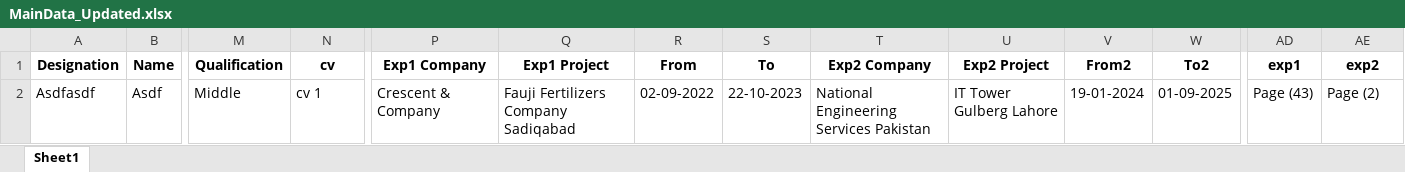
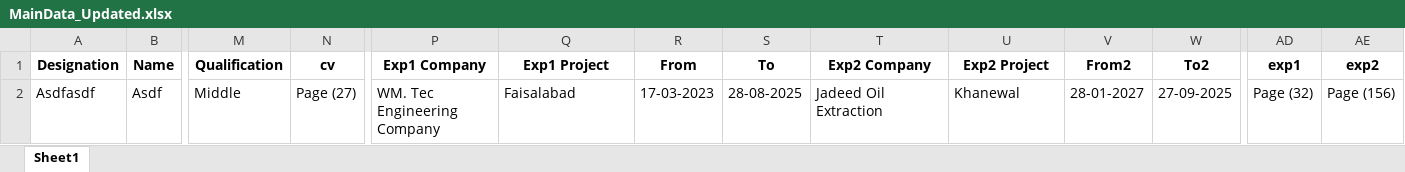
Before and after one commit to foricv/software, an Excel workbook: data/MainData_Updated.xlsx, sheet Sheet1, drawn as a sheet; only a part is shown, gaps mark what is left out; values as stored, in another font and other column widths than the file's, no borders; the diff names each change by its address in the sheet, - before the commit and + after, or states it on an @@ line.

```diff
--- a/data/MainData_Updated.xlsx (sheet Sheet1)
+++ b/data/MainData_Updated.xlsx (sheet Sheet1)
-N2 (cv): cv 1
+N2 (cv): Page (27)
-P2 (Exp1 Company): Crescent & Company
+P2 (Exp1 Company): WM. Tec Engineering Company
-Q2 (Exp1 Project): Fauji Fertilizers Company Sadiqabad
+Q2 (Exp1 Project): Faisalabad
-R2 (From): 02-09-2022
+R2 (From): 17-03-2023
-S2 (To): 22-10-2023
+S2 (To): 28-08-2025
-T2 (Exp2 Company): National Engineering Services Pakistan
+T2 (Exp2 Company): Jadeed Oil Extraction
-U2 (Exp2 Project): IT Tower Gulberg Lahore
+U2 (Exp2 Project): Khanewal
-V2 (From2): 19-01-2024
+V2 (From2): 28-01-2027
-W2 (To2): 01-09-2025
+W2 (To2): 27-09-2025
-AD2 (exp1): Page (43)
+AD2 (exp1): Page (32)
-AE2 (exp2): Page (2)
+AE2 (exp2): Page (156)
```
Also changed, not shown: data/MainData.xlsx, 5 other files.
